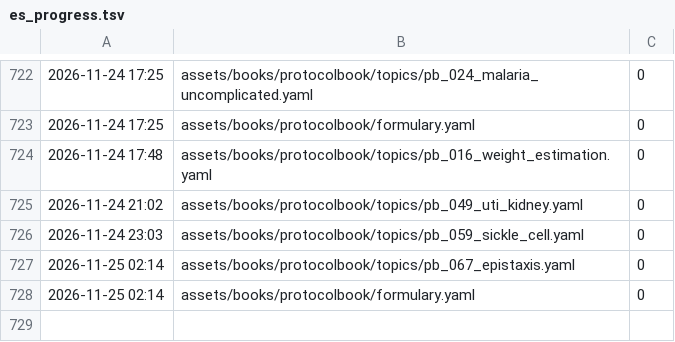
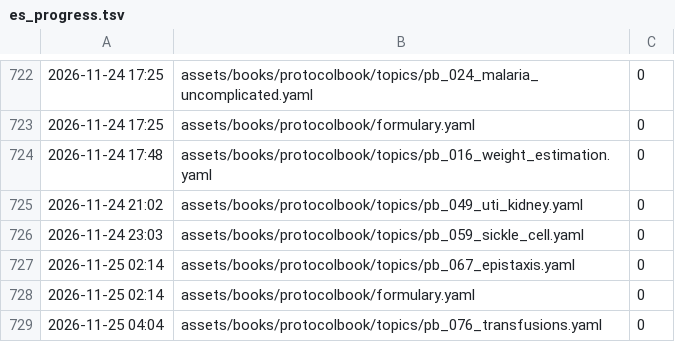
Before and after one commit to fhir-fli/orbweaver, a TSV file: tool/l10n/es_progress.tsv, drawn as a sheet; only a part is shown, gaps mark what is left out.

```diff
--- a/tool/l10n/es_progress.tsv
+++ b/tool/l10n/es_progress.tsv
@@ -728 +728,2 @@
 2026-11-25 02:14	assets/books/protocolbook/formulary.yaml	0
+2026-11-25 04:04	assets/books/protocolbook/topics/pb_076_transfusions.yaml	0
```
Also changed, not shown: tool/l10n/second_read/summary.tsv, 13 other files.
